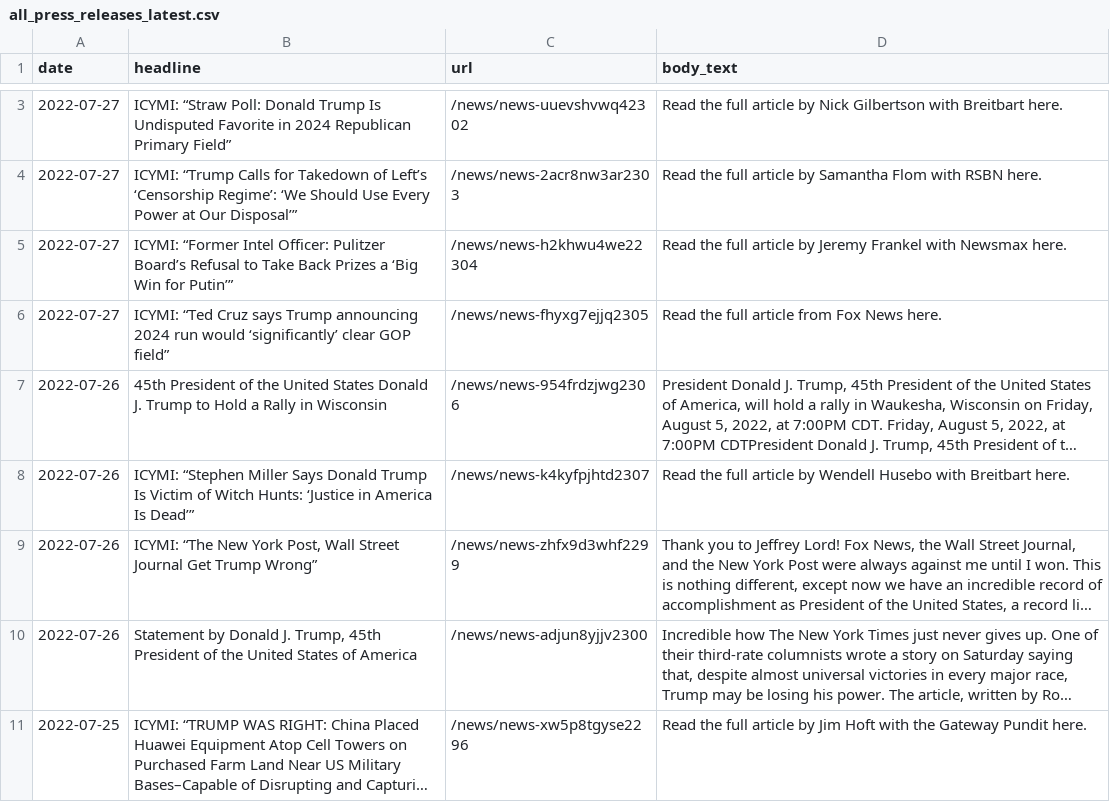
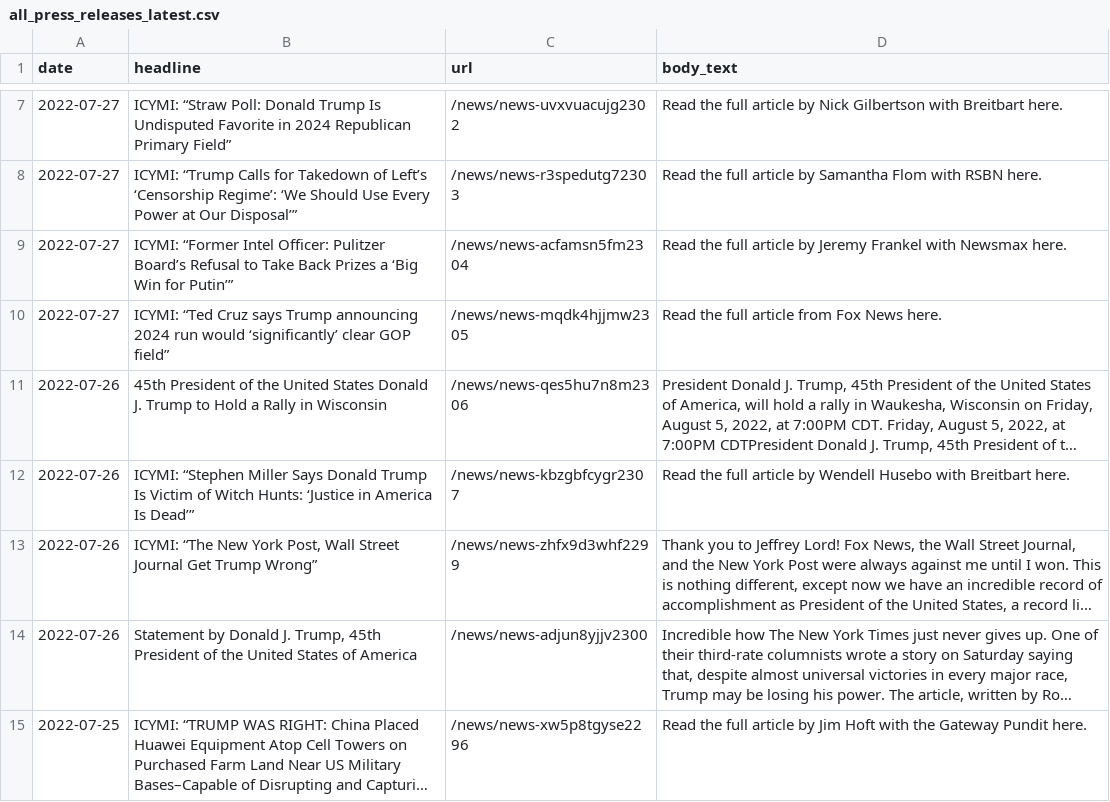
Before and after one commit to gridviz/trump-releases, a CSV file: data/processed/all_press_releases_latest.csv, drawn as a sheet; only a part is shown, gaps mark what is left out; long unchanged cells end in …; addresses are those after the commit; the diff covers the shown part only; the diff names each change by its address in the sheet, - before the commit and + after, or states it on an @@ line.

```diff
--- a/data/processed/all_press_releases_latest.csv
+++ b/data/processed/all_press_releases_latest.csv
-C7 (url): /news/news-uuevshvwq42302
+C7 (url): /news/news-uvxvuacujg2302
-C8 (url): /news/news-2acr8nw3ar2303
+C8 (url): /news/news-r3spedutg72303
-C9 (url): /news/news-h2khwu4we22304
+C9 (url): /news/news-acfamsn5fm2304
-C10 (url): /news/news-fhyxg7ejjq2305
+C10 (url): /news/news-mqdk4hjjmw2305
-C11 (url): /news/news-954frdzjwg2306
+C11 (url): /news/news-qes5hu7n8m2306
-C12 (url): /news/news-k4kyfpjhtd2307
+C12 (url): /news/news-kbzgbfcygr2307
```
Also changed, not shown: 4 added rows, 4 removed rows and 1 edited cell elsewhere in this file, data/all_endorsements_urls.csv, 1 other file.
